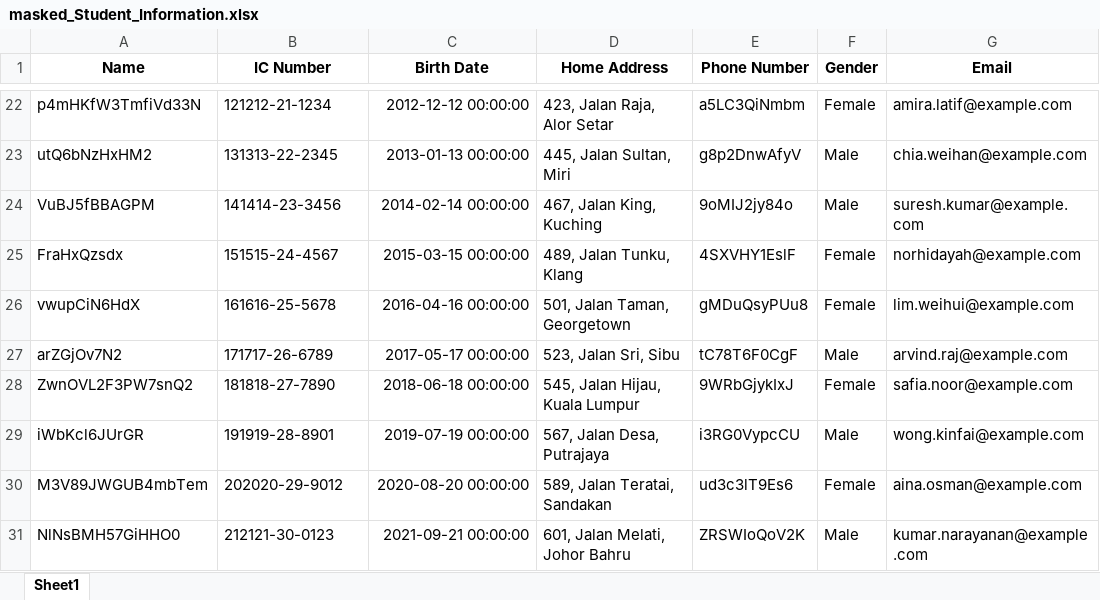
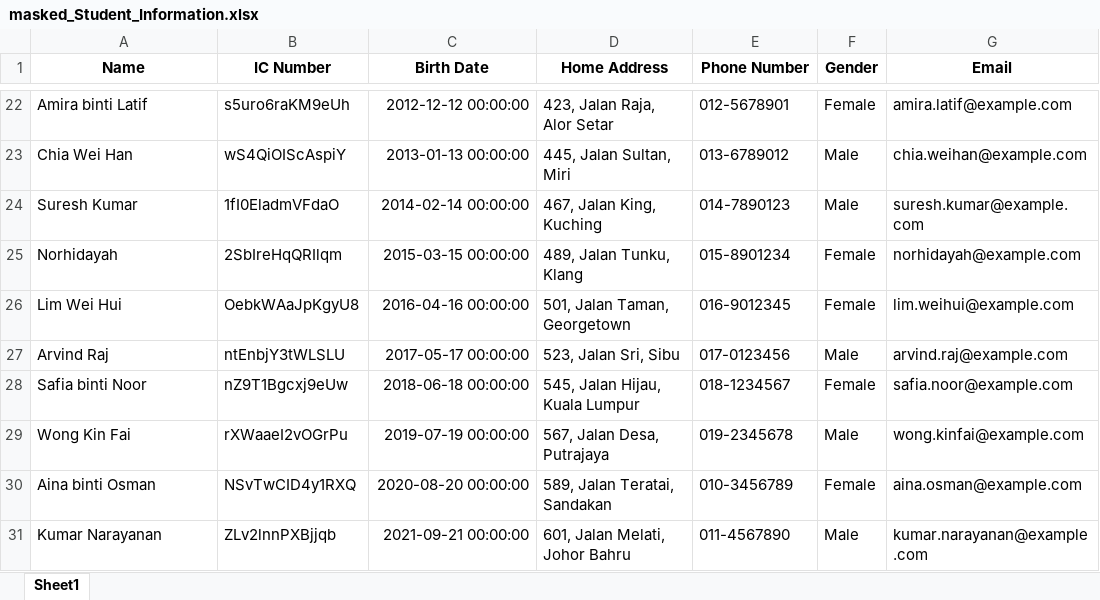
Before and after one commit to ird1natris/Data-Masking, an Excel workbook: backend/uploads/masked_Student_Information.xlsx, sheet Sheet1, drawn as a sheet; only a part is shown, gaps mark what is left out; values as stored, in another font and other column widths than the file's, no borders; the diff covers the shown part only; the diff names each change by its address in the sheet, - before the commit and + after, or states it on an @@ line.

```diff
--- a/backend/uploads/masked_Student_Information.xlsx (sheet Sheet1)
+++ b/backend/uploads/masked_Student_Information.xlsx (sheet Sheet1)
-A22 (Name): p4mHKfW3TmfiVd33N
+A22 (Name): Amira binti Latif
-B22 (IC Number): 121212-21-1234
+B22 (IC Number): s5uro6raKM9eUh
-E22 (Phone Number): a5LC3QiNmbm
+E22 (Phone Number): 012-5678901
-A23 (Name): utQ6bNzHxHM2
+A23 (Name): Chia Wei Han
-B23 (IC Number): 131313-22-2345
+B23 (IC Number): wS4QiOIScAspiY
-E23 (Phone Number): g8p2DnwAfyV
+E23 (Phone Number): 013-6789012
-A24 (Name): VuBJ5fBBAGPM
+A24 (Name): Suresh Kumar
-B24 (IC Number): 141414-23-3456
+B24 (IC Number): 1fI0EladmVFdaO
-E24 (Phone Number): 9oMIJ2jy84o
+E24 (Phone Number): 014-7890123
-A25 (Name): FraHxQzsdx
+A25 (Name): Norhidayah
-B25 (IC Number): 151515-24-4567
+B25 (IC Number): 2SbIreHqQRIlqm
-E25 (Phone Number): 4SXVHY1EslF
+E25 (Phone Number): 015-8901234
-A26 (Name): vwupCiN6HdX
+A26 (Name): Lim Wei Hui
-B26 (IC Number): 161616-25-5678
+B26 (IC Number): OebkWAaJpKgyU8
-E26 (Phone Number): gMDuQsyPUu8
+E26 (Phone Number): 016-9012345
-A27 (Name): arZGjOv7N2
+A27 (Name): Arvind Raj
-B27 (IC Number): 171717-26-6789
+B27 (IC Number): ntEnbjY3tWLSLU
-E27 (Phone Number): tC78T6F0CgF
+E27 (Phone Number): 017-0123456
-A28 (Name): ZwnOVL2F3PW7snQ2
+A28 (Name): Safia binti Noor
-B28 (IC Number): 181818-27-7890
+B28 (IC Number): nZ9T1Bgcxj9eUw
-E28 (Phone Number): 9WRbGjykIxJ
+E28 (Phone Number): 018-1234567
-A29 (Name): iWbKcl6JUrGR
+A29 (Name): Wong Kin Fai
-B29 (IC Number): 191919-28-8901
+B29 (IC Number): rXWaaeI2vOGrPu
-E29 (Phone Number): i3RG0VypcCU
+E29 (Phone Number): 019-2345678
-A30 (Name): M3V89JWGUB4mbTem
+A30 (Name): Aina binti Osman
-B30 (IC Number): 202020-29-9012
+B30 (IC Number): NSvTwCID4y1RXQ
-E30 (Phone Number): ud3c3lT9Es6
+E30 (Phone Number): 010-3456789
-A31 (Name): NlNsBMH57GiHHO0
+A31 (Name): Kumar Narayanan
-B31 (IC Number): 212121-30-0123
+B31 (IC Number): ZLv2lnnPXBjjqb
-E31 (Phone Number): ZRSWIoQoV2K
+E31 (Phone Number): 011-4567890
```
Also changed, not shown: 60 edited cells elsewhere in this sheet, 2 other files.
